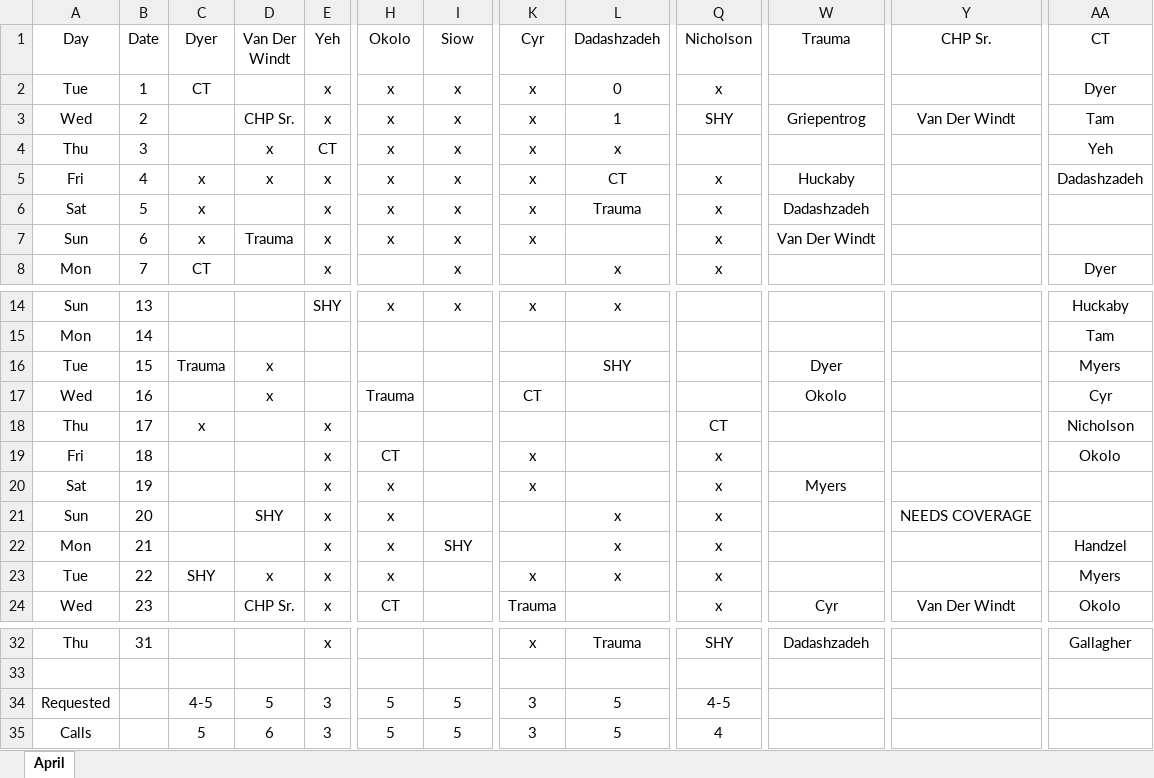
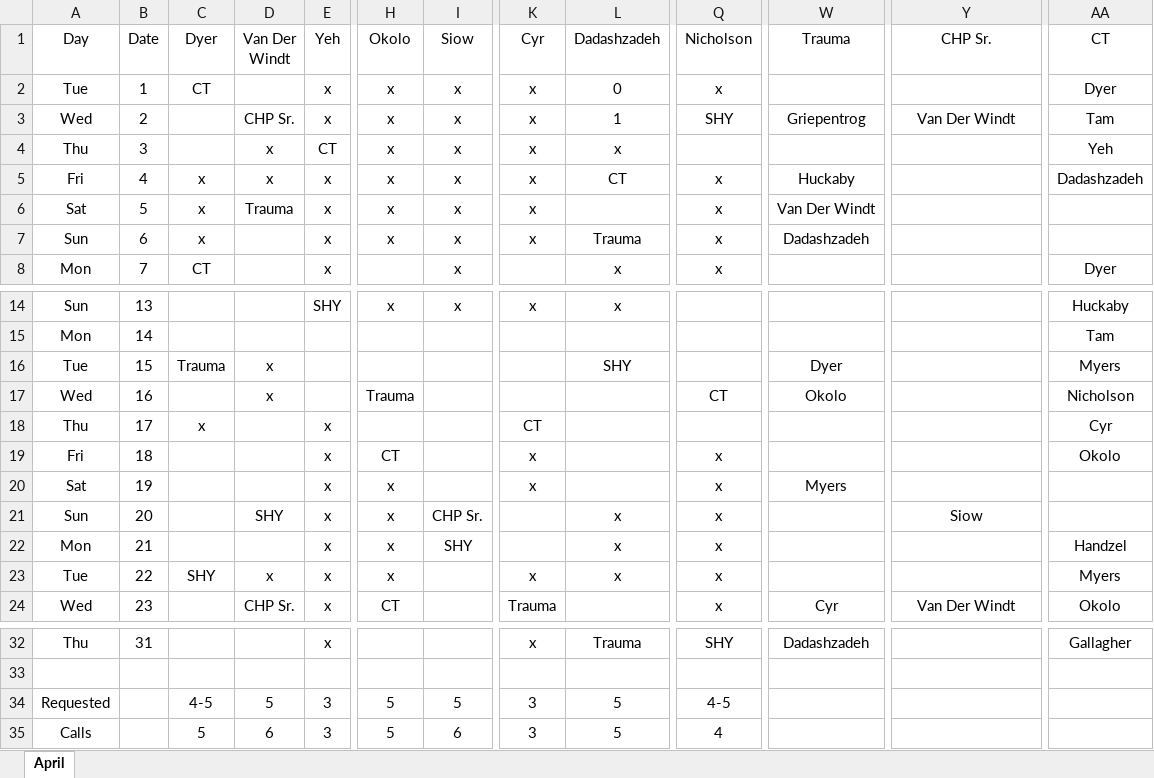
Before and after one commit to handzelrm/moonlighting, an Excel workbook: May 2018 Moonlighting Final.xlsm, sheet April, drawn as a sheet; only a part is shown, gaps mark what is left out; values as stored, in another font and other column widths than the file's, no borders; conditional formats not drawn; the diff names each change by its address in the sheet, - before the commit and + after, or states it on an @@ line.

Commit message:
call updates from last week

```diff
--- a/May 2018 Moonlighting Final.xlsm (sheet April)
+++ b/May 2018 Moonlighting Final.xlsm (sheet April)
-D6 (Van Der Windt): (empty)
+D6 (Van Der Windt): Trauma
-L6 (Dadashzadeh): Trauma
+L6 (Dadashzadeh): (empty)
-W6 (Trauma): Dadashzadeh
+W6 (Trauma): Van Der Windt
-D7 (Van Der Windt): Trauma
+D7 (Van Der Windt): (empty)
-L7 (Dadashzadeh): (empty)
+L7 (Dadashzadeh): Trauma
-W7 (Trauma): Van Der Windt
+W7 (Trauma): Dadashzadeh
-K17 (Cyr): CT
+K17 (Cyr): (empty)
-Q17 (Nicholson): (empty)
+Q17 (Nicholson): CT
-AA17 (CT): Cyr
+AA17 (CT): Nicholson
-K18 (Cyr): (empty)
+K18 (Cyr): CT
-Q18 (Nicholson): CT
+Q18 (Nicholson): (empty)
-AA18 (CT): Nicholson
+AA18 (CT): Cyr
-I21 (Siow): (empty)
+I21 (Siow): CHP Sr.
-Y21 (CHP Sr.): NEEDS COVERAGE
+Y21 (CHP Sr.): Siow
-I35 (Siow): 5
+I35 (Siow): 6
```
